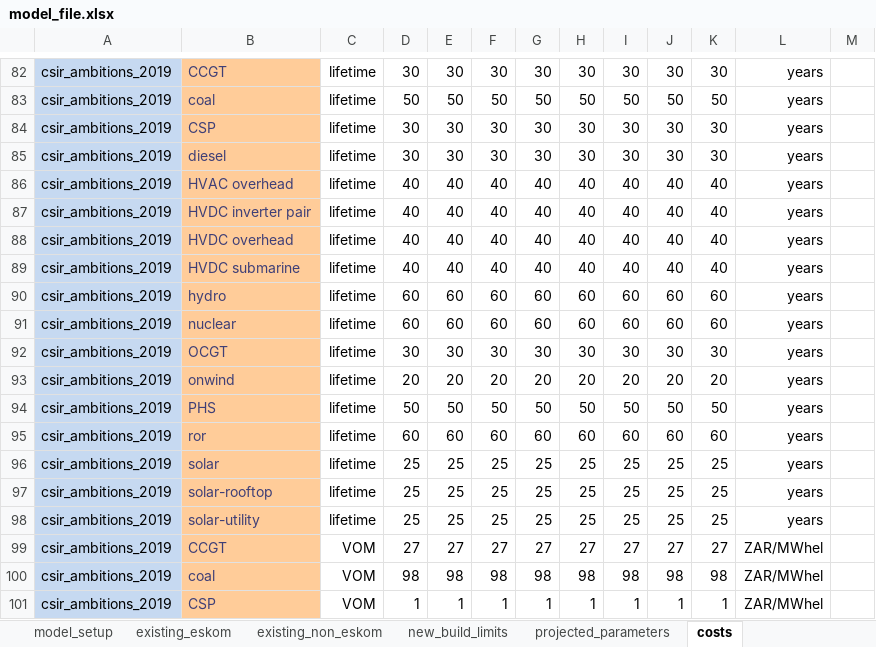
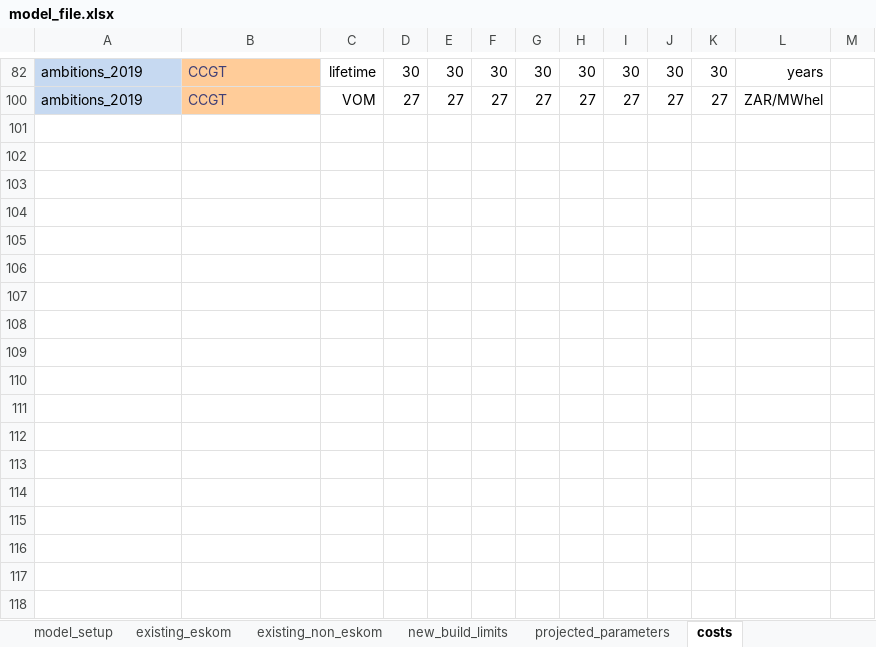
Before and after one commit to PyPSA/pypsa-za, an Excel workbook: model_file.xlsx, sheet costs, drawn as a sheet; only a part is shown, gaps mark what is left out; values as stored, in another font and other column widths than the file's, no borders; charts and pictures not drawn; removed rows and columns are numbered as before the commit, all else as after; the diff covers the shown part only; the diff names each change by its address in the sheet, - before the commit and + after, or states it on an @@ line.

```diff
--- a/model_file.xlsx (sheet costs)
+++ b/model_file.xlsx (sheet costs)
-A82: csir_ambitions_2019
+A82: ambitions_2019
-row 83: csir_ambitions_2019 | coal | lifetime | 50 | 50 | 50 | 50 | 50 | 50 | 50 | 50 | years
-row 84: csir_ambitions_2019 | CSP | lifetime | 30 | 30 | 30 | 30 | 30 | 30 | 30 | 30 | years
-row 85: csir_ambitions_2019 | diesel | lifetime | 30 | 30 | 30 | 30 | 30 | 30 | 30 | 30 | years
-row 86: csir_ambitions_2019 | HVAC overhead | lifetime | 40 | 40 | 40 | 40 | 40 | 40 | 40 | 40 | years
-row 87: csir_ambitions_2019 | HVDC inverter pair | lifetime | 40 | 40 | 40 | 40 | 40 | 40 | 40 | 40 | years
-row 88: csir_ambitions_2019 | HVDC overhead | lifetime | 40 | 40 | 40 | 40 | 40 | 40 | 40 | 40 | years
-row 89: csir_ambitions_2019 | HVDC submarine | lifetime | 40 | 40 | 40 | 40 | 40 | 40 | 40 | 40 | years
-row 90: csir_ambitions_2019 | hydro | lifetime | 60 | 60 | 60 | 60 | 60 | 60 | 60 | 60 | years
-row 91: csir_ambitions_2019 | nuclear | lifetime | 60 | 60 | 60 | 60 | 60 | 60 | 60 | 60 | years
-row 92: csir_ambitions_2019 | OCGT | lifetime | 30 | 30 | 30 | 30 | 30 | 30 | 30 | 30 | years
-row 93: csir_ambitions_2019 | onwind | lifetime | 20 | 20 | 20 | 20 | 20 | 20 | 20 | 20 | years
-row 94: csir_ambitions_2019 | PHS | lifetime | 50 | 50 | 50 | 50 | 50 | 50 | 50 | 50 | years
-row 95: csir_ambitions_2019 | ror | lifetime | 60 | 60 | 60 | 60 | 60 | 60 | 60 | 60 | years
-row 96: csir_ambitions_2019 | solar | lifetime | 25 | 25 | 25 | 25 | 25 | 25 | 25 | 25 | years
-row 97: csir_ambitions_2019 | solar-rooftop | lifetime | 25 | 25 | 25 | 25 | 25 | 25 | 25 | 25 | years
-row 98: csir_ambitions_2019 | solar-utility | lifetime | 25 | 25 | 25 | 25 | 25 | 25 | 25 | 25 | years
-A100: csir_ambitions_2019
+A100: ambitions_2019
-row 100: csir_ambitions_2019 | coal | VOM | 98 | 98 | 98 | 98 | 98 | 98 | 98 | 98 | ZAR/MWhel
-row 101: csir_ambitions_2019 | CSP | VOM | 1 | 1 | 1 | 1 | 1 | 1 | 1 | 1 | ZAR/MWhel
```
Also changed, not shown: 81 removed rows and 4 edited cells elsewhere in this sheet, sheet existing_non_eskom, sheet existing_eskom, sheet new_build_limits, sheet projected_parameters, sheet model_setup, formulas that keep their value, hidden cells, 26 other files.
